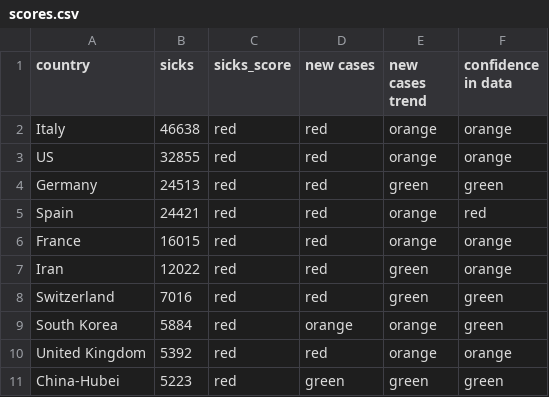
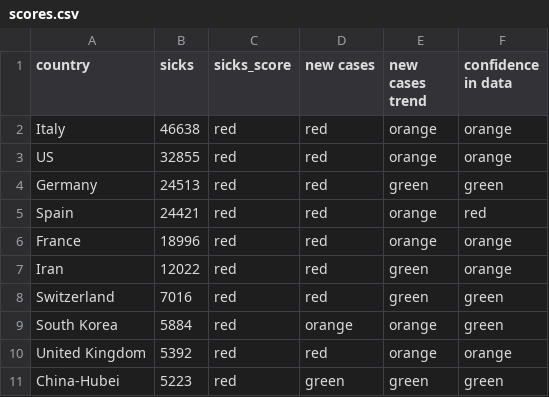
Before and after one commit to Cohhort/Covid19, a CSV file: public/data/scores.csv, drawn as a sheet; only a part is shown.

```diff
--- a/public/data/scores.csv
+++ b/public/data/scores.csv
@@ -5,3 +5,3 @@ Germany,24513,red,red,green,green
 Spain,24421,red,red,orange,red
-France,16015,red,red,orange,orange
+France,18996,red,red,orange,orange
 Iran,12022,red,red,green,orange
```
Also changed, not shown: public/data/all.csv, public/data/brutes.csv.
